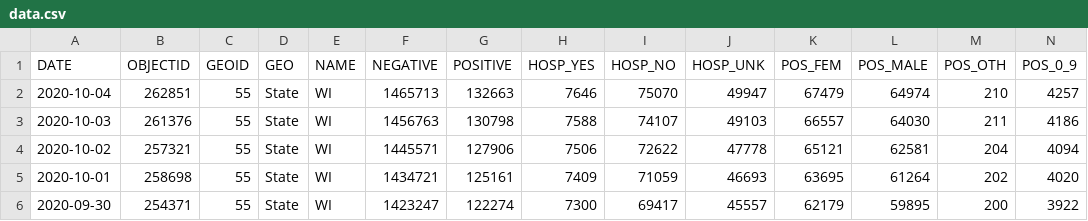
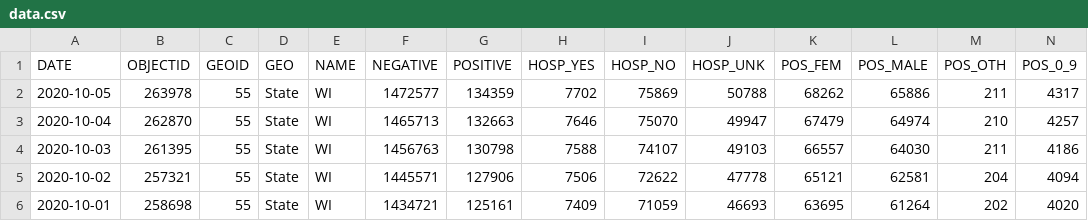
Before and after one commit to andypohl/datasets, a CSV file: wiscovid_statewide/data.csv, drawn as a sheet; only a part is shown; the shorter side is filled out with more unchanged rows; addresses are those after the commit; rows hold the shown columns only; the diff names each change by its address in the sheet, - before the commit and + after, or states it on an @@ line.

Commit message:
update wiscovid_statewide

```diff
--- a/wiscovid_statewide/data.csv
+++ b/wiscovid_statewide/data.csv
+row 2: 2020-10-05 | 263978 | 55 | State | WI | 1472577 | 134359 | 7702 | 75869 | 50788 | 68262 | 65886 | 211 | 4317
-B3 (OBJECTID): 262851
+B3 (OBJECTID): 262870
-B4 (OBJECTID): 261376
+B4 (OBJECTID): 261395
```
Also changed, not shown: 3 other files.
